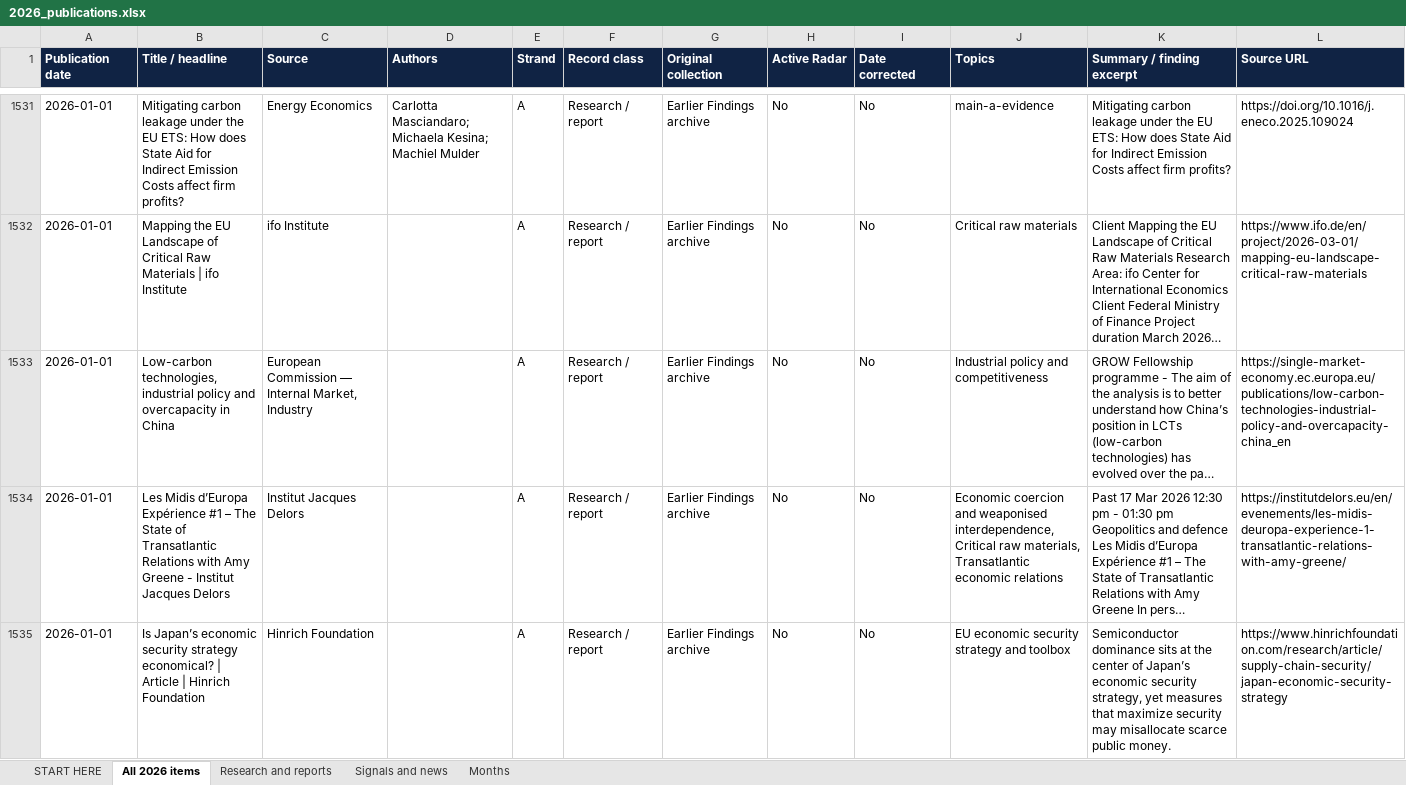
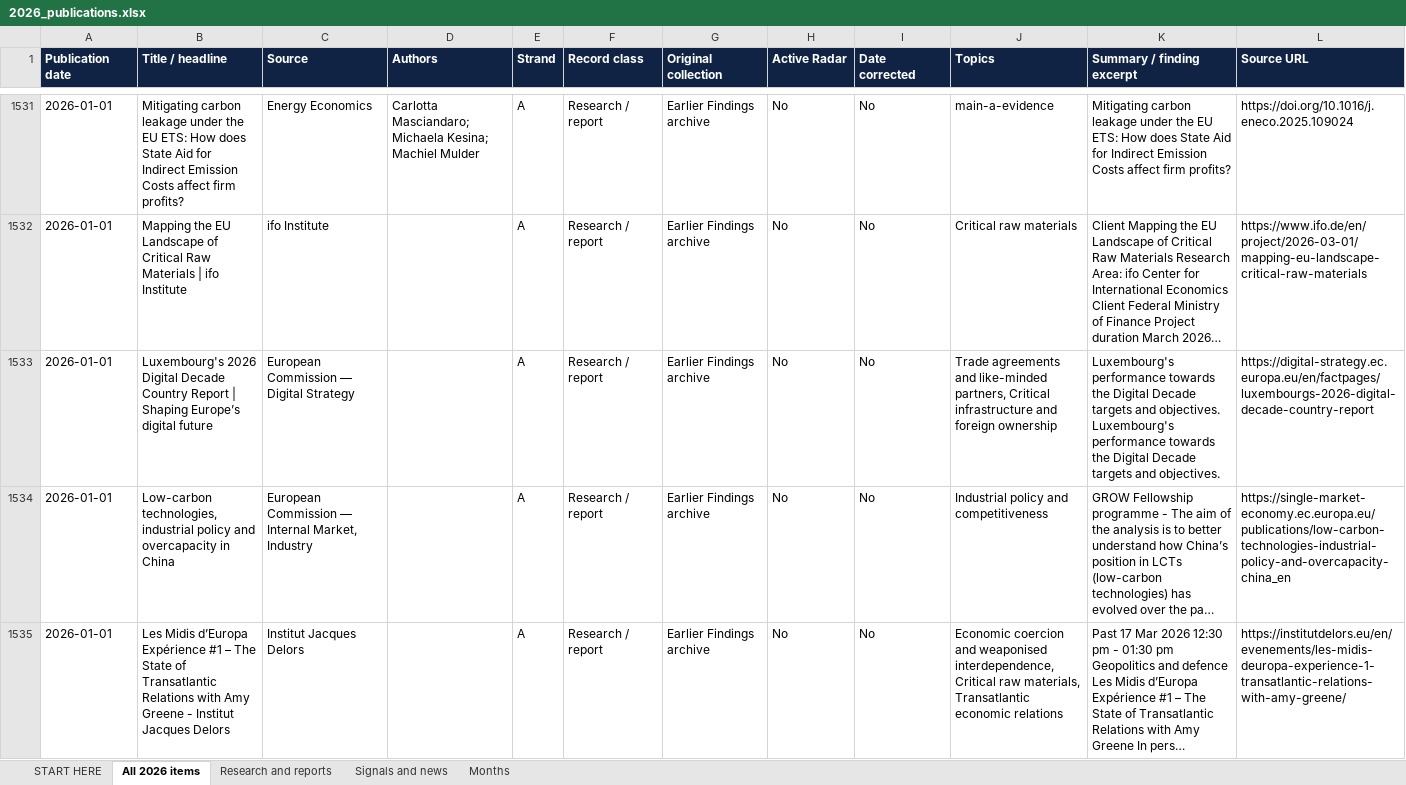
Before and after one commit to vevirm/Europe, an Excel workbook: 2026-stuff/2026_publications.xlsx, sheet All 2026 items, drawn as a sheet; only a part is shown, gaps mark what is left out; the shorter side is filled out with more unchanged rows; long unchanged cells end in …; values as stored, in another font and other column widths than the file's, no borders; the diff covers the shown part only; the diff names each change by its address in the sheet, - before the commit and + after, or states it on an @@ line.

```diff
--- a/2026-stuff/2026_publications.xlsx (sheet All 2026 items)
+++ b/2026-stuff/2026_publications.xlsx (sheet All 2026 items)
+row 1533: 2026-01-01 | Luxembourg's 2026 Digital Decade Country Report | Shaping Europe’s digital future | European Commission — Digital Strategy |  | A | Research / report | Earlier Findings archive | No | No | Trade agreements and like-minded partners, Critical infrastructure and foreign ownership | Luxembourg's performance towards the Digital Decade targets and objectives. Luxembourg's performance towards the Digital Decade targets and objectives. | https://digital-strategy.ec.europa.eu/en/factpages/luxembourgs-2026-digital-decade-country-report
```
Also changed, not shown: 1 added row elsewhere in this sheet, sheet Research and reports, sheet START HERE, sheet Months, 1 other file.
